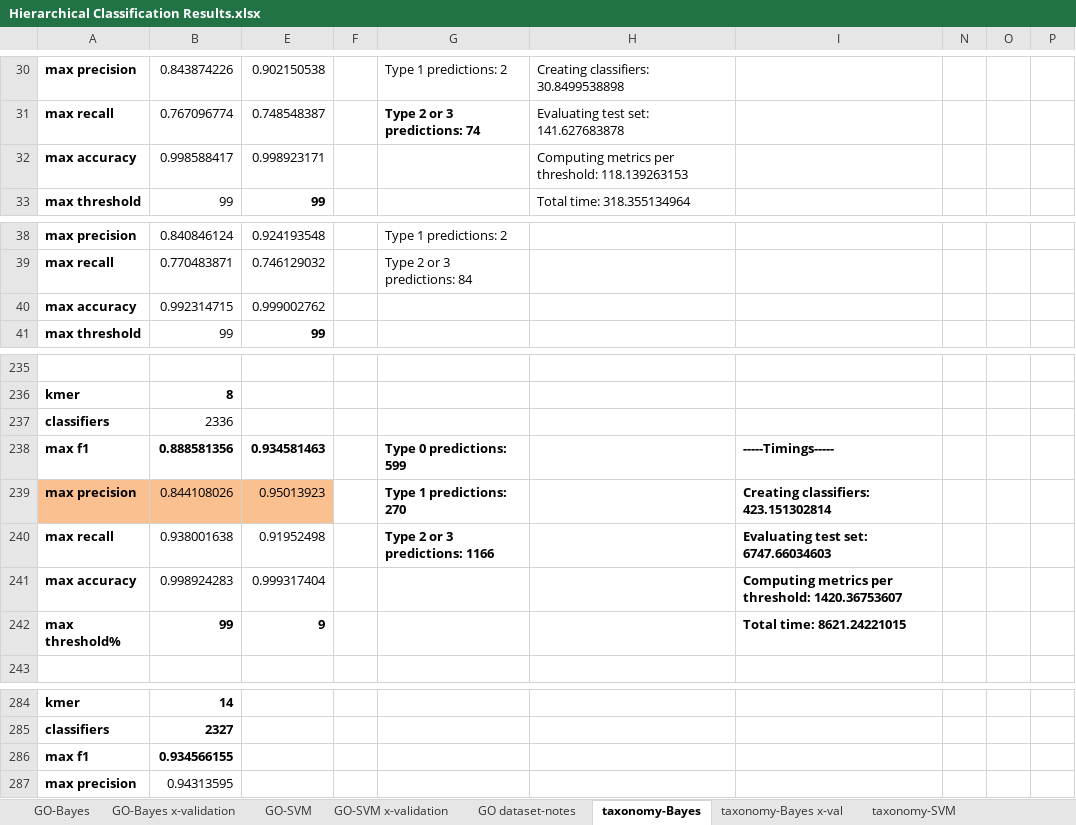
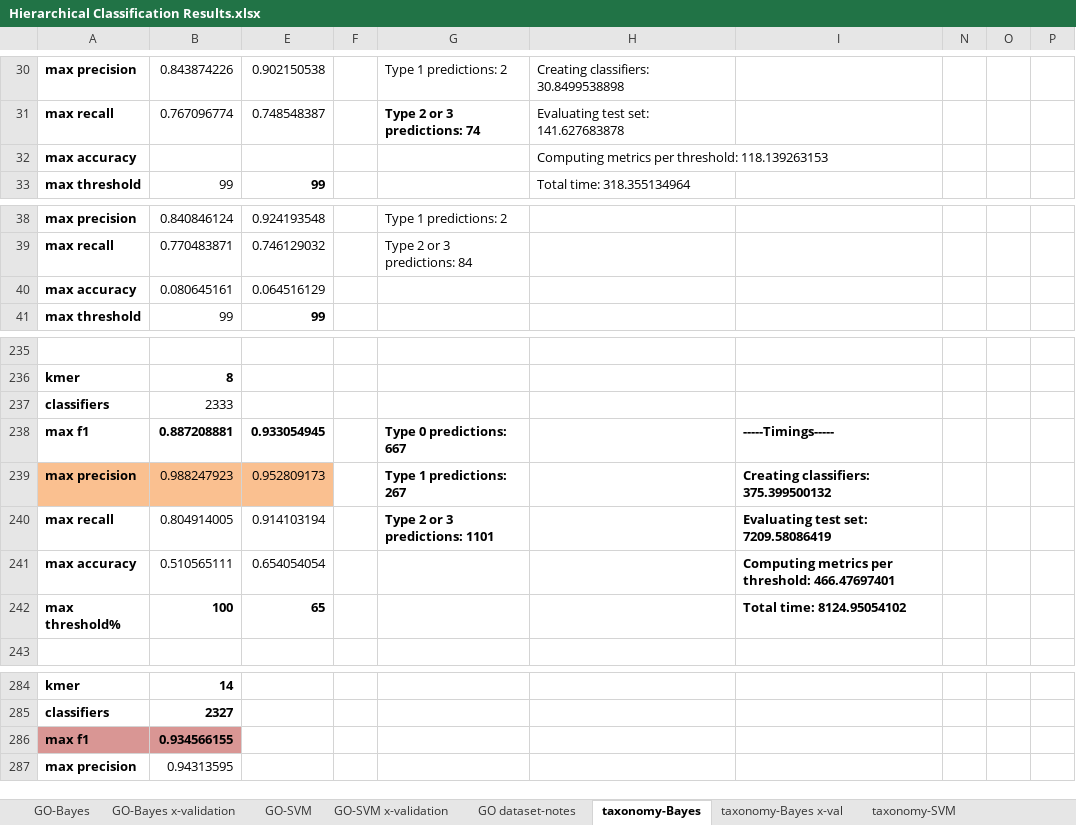
Before and after one commit to laineyzoo/protein_annotation, an Excel workbook: Hierarchical Classification Results.xlsx, sheet taxonomy-Bayes, drawn as a sheet; only a part is shown, gaps mark what is left out; values as stored, in another font and other column widths than the file's, no borders; the diff covers the shown part only; the diff names each change by its address in the sheet, - before the commit and + after, or states it on an @@ line.

```diff
--- a/Hierarchical Classification Results.xlsx (sheet taxonomy-Bayes)
+++ b/Hierarchical Classification Results.xlsx (sheet taxonomy-Bayes)
-B32: 0.998588417
+B32: (empty)
-E32: 0.998923171
+E32: (empty)
-B40: 0.992314715
+B40: 0.080645161
-E40: 0.999002762
+E40: 0.064516129
-B237: 2336
+B237: 2333
-B238: 0.888581356
+B238: 0.887208881
-E238: 0.934581463
+E238: 0.933054945
-G238: Type 0 predictions: 599
+G238: Type 0 predictions: 667
-B239: 0.844108026
+B239: 0.988247923
-E239: 0.95013923
+E239: 0.952809173
-G239: Type 1 predictions: 270
+G239: Type 1 predictions: 267
-I239: Creating classifiers: 423.151302814
+I239: Creating classifiers: 375.399500132
-B240: 0.938001638
+B240: 0.804914005
-E240: 0.91952498
+E240: 0.914103194
-G240: Type 2 or 3 predictions: 1166
+G240: Type 2 or 3 predictions: 1101
-I240: Evaluating test set: 6747.66034603
+I240: Evaluating test set: 7209.58086419
-B241: 0.998924283
+B241: 0.510565111
-E241: 0.999317404
+E241: 0.654054054
-I241: …per threshold: 1420.36753607
+I241: …per threshold: 466.47697401
-B242: 99
+B242: 100
-E242: 9
+E242: 65
-I242: Total time: 8621.24221015
+I242: Total time: 8124.95054102
-A286:B286 fill: none
+A286:B286 fill: #D99694
```
Also changed, not shown: 17 edited cells elsewhere in this sheet, sheet taxonomy-Bayes x-val, sheet GO-Bayes, sheet GO dataset-notes, hidden cells.
